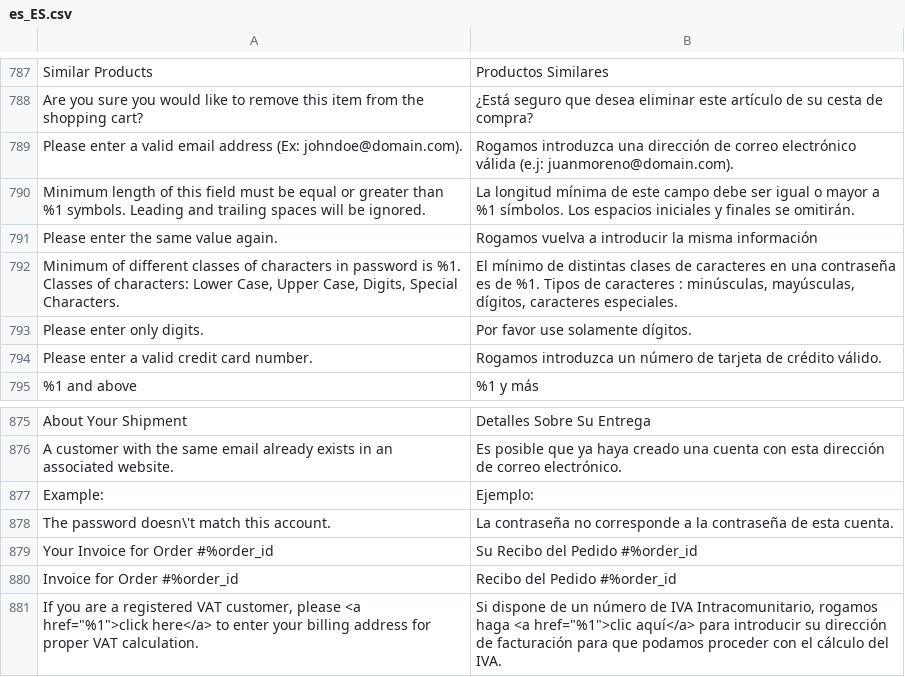
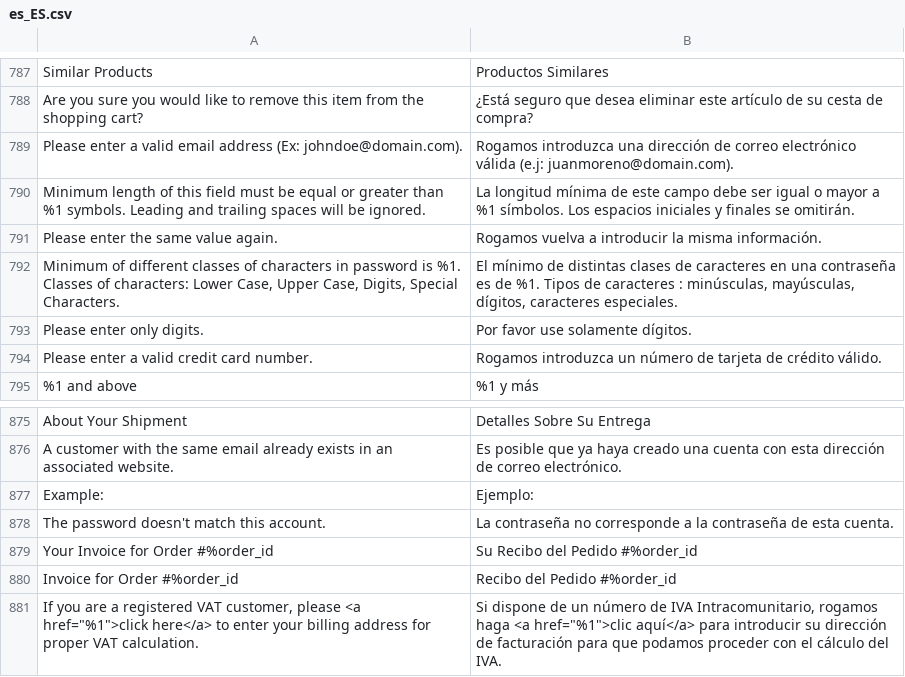
Before and after one commit to DominicFallows6/Joint-code, a CSV file: app/i18n/limitless/es_es/es_ES.csv, drawn as a sheet; only a part is shown, gaps mark what is left out.

```diff
--- a/app/i18n/limitless/es_es/es_ES.csv
+++ b/app/i18n/limitless/es_es/es_ES.csv
@@ -790,3 +790,3 @@
 "Minimum length of this field must be equal or greater than %1 symbols. Leading and trailing spaces will be ignored.","La longitud mínima de este campo debe ser igual o mayor a %1 símbolos. Los espacios iniciales y finales se omitirán."
-"Please enter the same value again.","Rogamos vuelva a introducir la misma información"
+"Please enter the same value again.","Rogamos vuelva a introducir la misma información."
 "Minimum of different classes of characters in password is %1. Classes of characters: Lower Case, Upper Case, Digits, Special Characters.","El mínimo de distintas clases de caracteres en una contraseña es de %1. Tipos de caracteres : minúsculas, mayúsculas, dígitos, caracteres especiales."
@@ -877,3 +877,3 @@
 " Example: "," Ejemplo: "
-"The password doesn\'t match this account.","La contraseña no corresponde a la contraseña de esta cuenta."
+"The password doesn't match this account.","La contraseña no corresponde a la contraseña de esta cuenta."
 "Your Invoice for Order #%order_id","Su Recibo del Pedido #%order_id"
```
Also changed, not shown: app/i18n/limitless/it_it/it_IT.csv, 5 other files.
